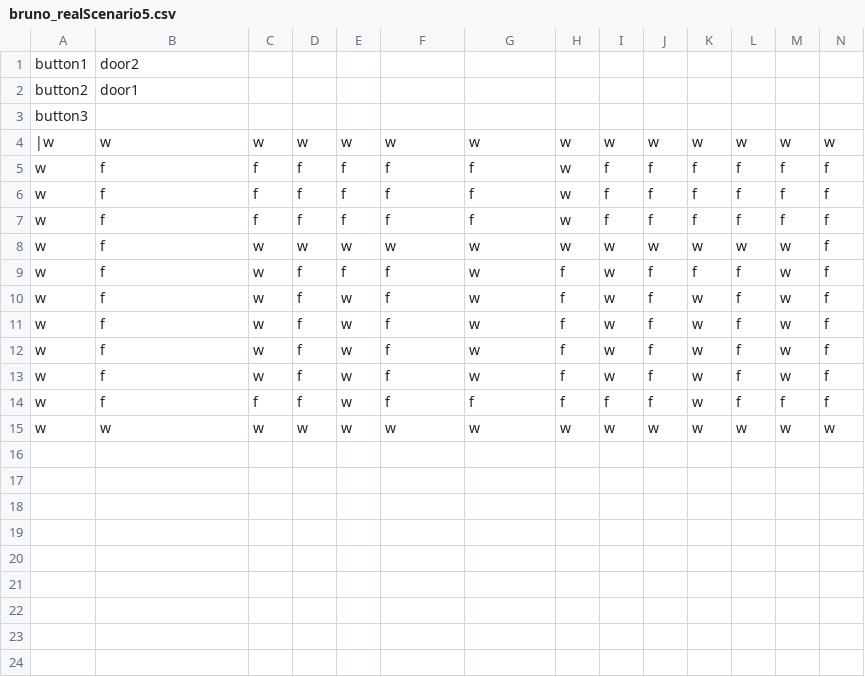
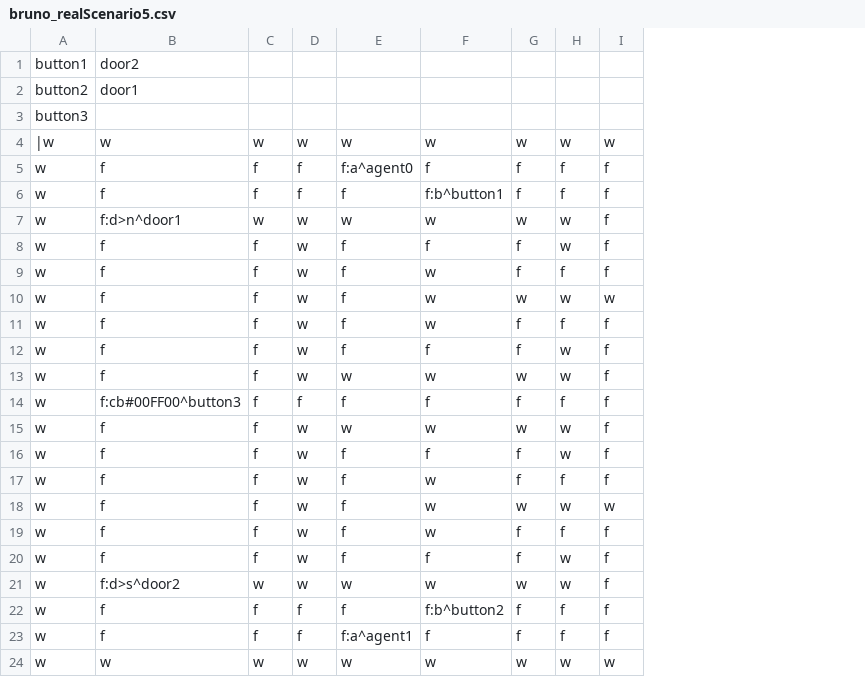
Before and after one commit to carreirabruno/Dissertation_BrunoCarreira_iv4XR, a CSV file: target/test-classes/levels/bruno_realScenario5.csv, drawn as a sheet; only a part is shown; removed rows and columns are numbered as before the commit, all else as after; rows hold the shown columns only; the diff names each change by its address in the sheet, - before the commit and + after, or states it on an @@ line.

```diff
--- a/target/test-classes/levels/bruno_realScenario5.csv
+++ b/target/test-classes/levels/bruno_realScenario5.csv
-column C, rows 4-15: w | f | f | f | w | w | w | w | w | w | f | w
-column K, rows 4-15: w | f | f | f | w | f | w | w | w | w | w | w
-column L, rows 4-15: w | f | f | f | w | f | f | f | f | f | f | w
-column M, rows 4-15: w | f | f | f | w | w | w | w | w | w | f | w
-column N, rows 4-15: w | f | f | f | f | f | f | f | f | f | f | w
-E5: f
+E5: f:a^agent0
-G5:G6: w
+G5:G6: f
-F6: f
+F6: f:b^button1
+row 7: w | f:d>n^door1 | w | w | w | w | w | w | f
-D8: f
+D8: w
-G8: w
+G8: f
-H8: f
+H8: w
+row 9: w | f | f | w | f | w | f | f | f
-C10: w
+C10: f
-E10: w
+E10: f
-D11: f
+D11: w
-H11: w
+H11: f
-F12: w
+F12: f
+row 13: w | f | f | w | w | w | w | w | f
+row 14: w | f:cb#00FF00^button3 | f | f | f | f | f | f | f
+row 15: w | f | f | w | w | w | w | w | f
-F16: w
+F16: f
-H17: w
+H17: f
+row 18: w | f | f | w | f | w | w | w | w
-H19: w
+H19: f
-H20: f
+H20: w
+row 21: w | f:d>s^door2 | w | w | w | w | w | w | f
+row 22: w | f | f | f | f | f:b^button2 | f | f | f
+row 23: w | f | f | f | f:a^agent1 | f | f | f | f
```
Also changed, not shown: target/test-classes/levels/bruno_realScenario4.csv, 10 other files.
